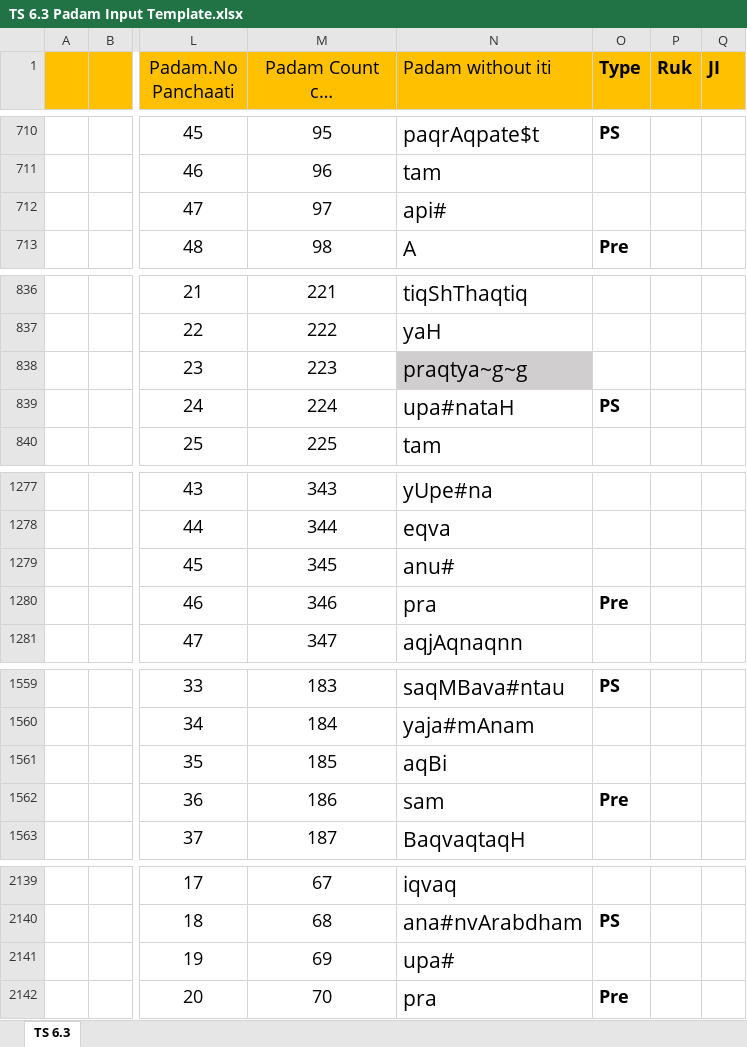
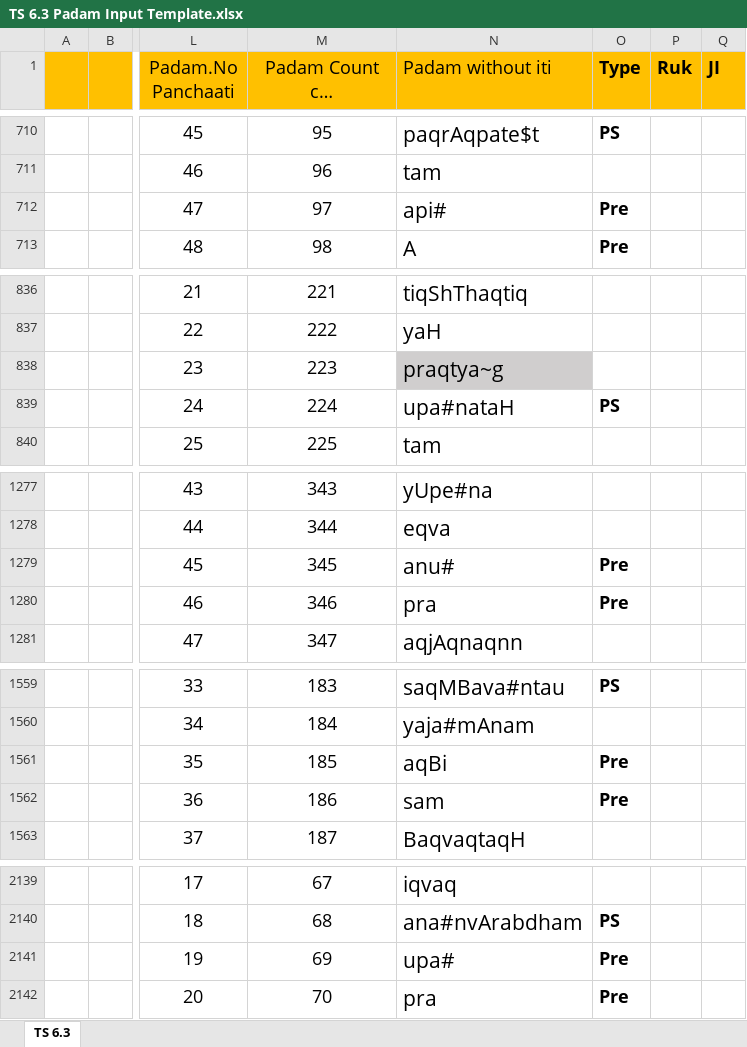
Before and after one commit to KYVeda/texts, an Excel workbook: TS Jatai Working/Padam Input Templates/TS 6.3 Padam Input Template.xlsx, sheet TS 6.3, drawn as a sheet; only a part is shown, gaps mark what is left out; long unchanged cells end in …; values as stored, in another font and other column widths than the file's, no borders; the diff covers the shown part only; the diff names each change by its address in the sheet, - before the commit and + after, or states it on an @@ line.

```diff
--- a/TS Jatai Working/Padam Input Templates/TS 6.3 Padam Input Template.xlsx (sheet TS 6.3)
+++ b/TS Jatai Working/Padam Input Templates/TS 6.3 Padam Input Template.xlsx (sheet TS 6.3)
-O712 (Type): (empty)
+O712 (Type): Pre
-N838 (Padam without iti): praqtya~g~g
+N838 (Padam without iti): praqtya~g
-O1279 (Type): (empty)
+O1279 (Type): Pre
-O1561 (Type): (empty)
+O1561 (Type): Pre
-O2141 (Type): (empty)
+O2141 (Type): Pre
```
Also changed, not shown: 10 edited cells and cell formats elsewhere in this sheet, 7 other files.
